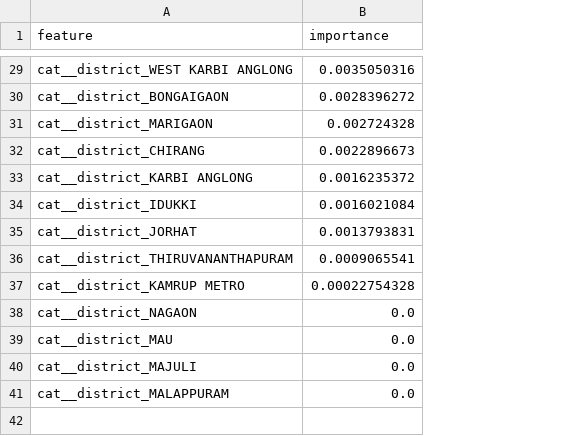
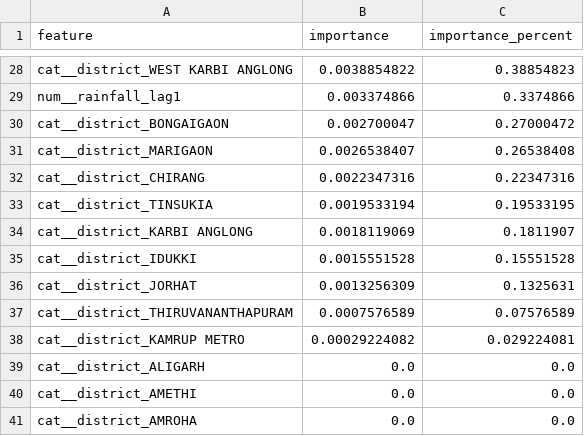
Before and after one commit to AnishChoudhary01/Flood, a CSV file: outputs/models/xgboost_feature_importance.csv, drawn as a sheet; only a part is shown, gaps mark what is left out; removed rows and columns are numbered as before the commit, all else as after; the diff covers the shown part only; the diff names each change by its address in the sheet, - before the commit and + after, or states it on an @@ line.

```diff
--- a/outputs/models/xgboost_feature_importance.csv
+++ b/outputs/models/xgboost_feature_importance.csv
+column C (importance_percent), row 28: 0.38854823; rows 30-32: 0.27000472 | 0.26538408 | 0.22347316; rows 34-41: 0.1811907 | 0.15551528 | 0.1325631 | 0.07576589 | 0.029224081 | 0.0 | 0.0 | 0.0
-B28 (importance): 0.0035050316
+B28 (importance): 0.0038854822
+row 29: num__rainfall_lag1 | 0.003374866 | 0.3374866
-B30 (importance): 0.0028396272
+B30 (importance): 0.002700047
-B31 (importance): 0.002724328
+B31 (importance): 0.0026538407
-B32 (importance): 0.0022896673
+B32 (importance): 0.0022347316
+row 33: cat__district_TINSUKIA | 0.0019533194 | 0.19533195
-B34 (importance): 0.0016235372
+B34 (importance): 0.0018119069
-B35 (importance): 0.0016021084
+B35 (importance): 0.0015551528
-B36 (importance): 0.0013793831
+B36 (importance): 0.0013256309
-B37 (importance): 0.0009065541
+B37 (importance): 0.0007576589
-B38 (importance): 0.00022754328
+B38 (importance): 0.00029224082
-A39 (feature): cat__district_NAGAON
+A39 (feature): cat__district_ALIGARH
-A40 (feature): cat__district_MAU
+A40 (feature): cat__district_AMETHI
-row 40: cat__district_MAJULI | 0.0
-A41 (feature): cat__district_MALAPPURAM
+A41 (feature): cat__district_AMROHA
```
Also changed, not shown: 4 added rows, 5 removed rows and 22 edited cells elsewhere in this file, outputs/eda/event_vs_nonevent_summary.csv, outputs/eda/missing_values.csv, 12 other files.
